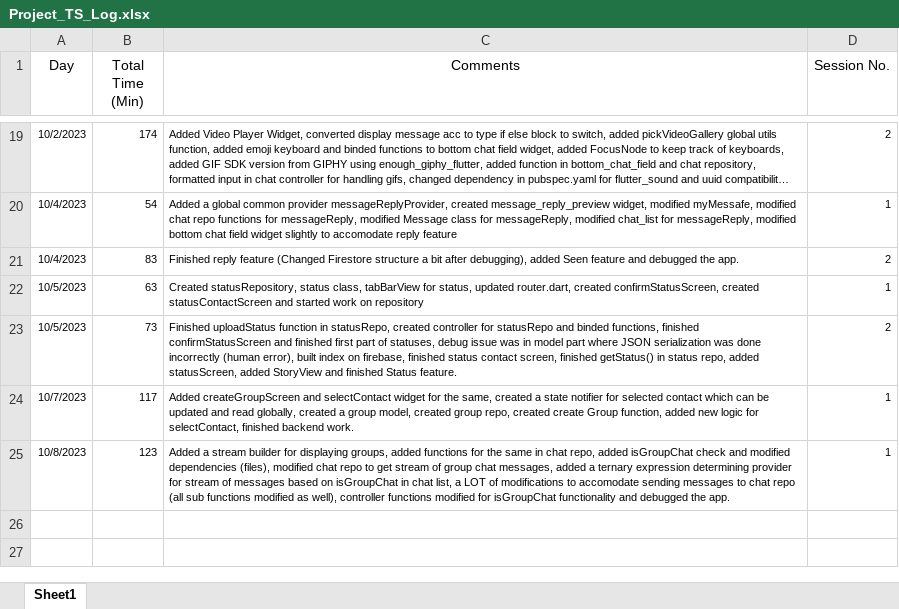
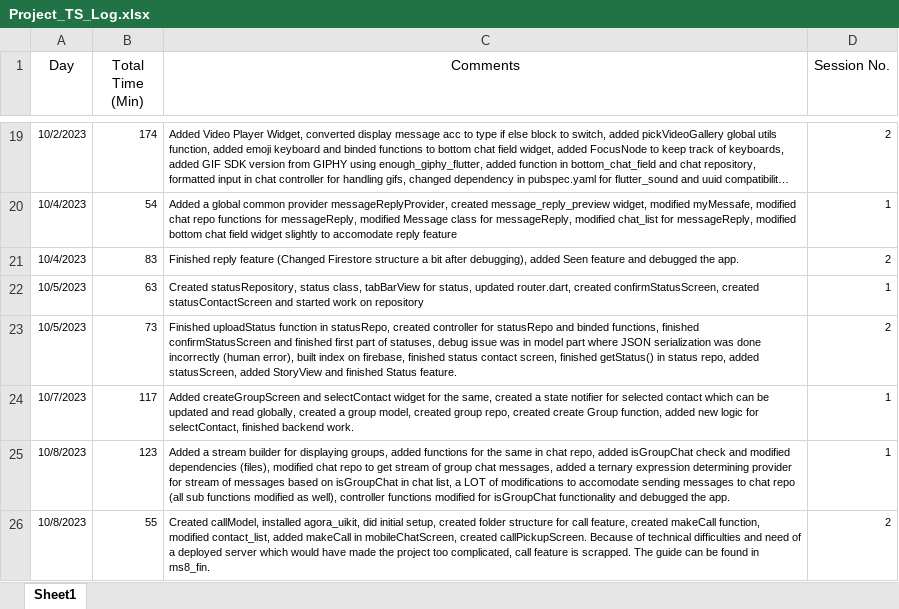
Before and after one commit to iamsuteerth/WhatsApp-Clone, an Excel workbook: Project_TS_Log.xlsx, sheet Sheet1, drawn as a sheet; only a part is shown, gaps mark what is left out; long unchanged cells end in …; values as stored, in another font and other column widths than the file's, no borders; the diff names each change by its address in the sheet, - before the commit and + after, or states it on an @@ line.

```diff
--- a/Project_TS_Log.xlsx (sheet Sheet1)
+++ b/Project_TS_Log.xlsx (sheet Sheet1)
+row 26: 10/8/2023 | 55 | Created callModel, installed agora_uikit, did initial setup, created folder structure for call feature, created makeCall function, modified contact_list, added makeCall in mobileChatScreen, created callPickupScreen. Because of technical difficulties and need of a deployed server which would have made the project too complicated, call feature is scrapped. The guide can be found in ms8_fin. | 2
```
Also changed, not shown: 36 other files.
